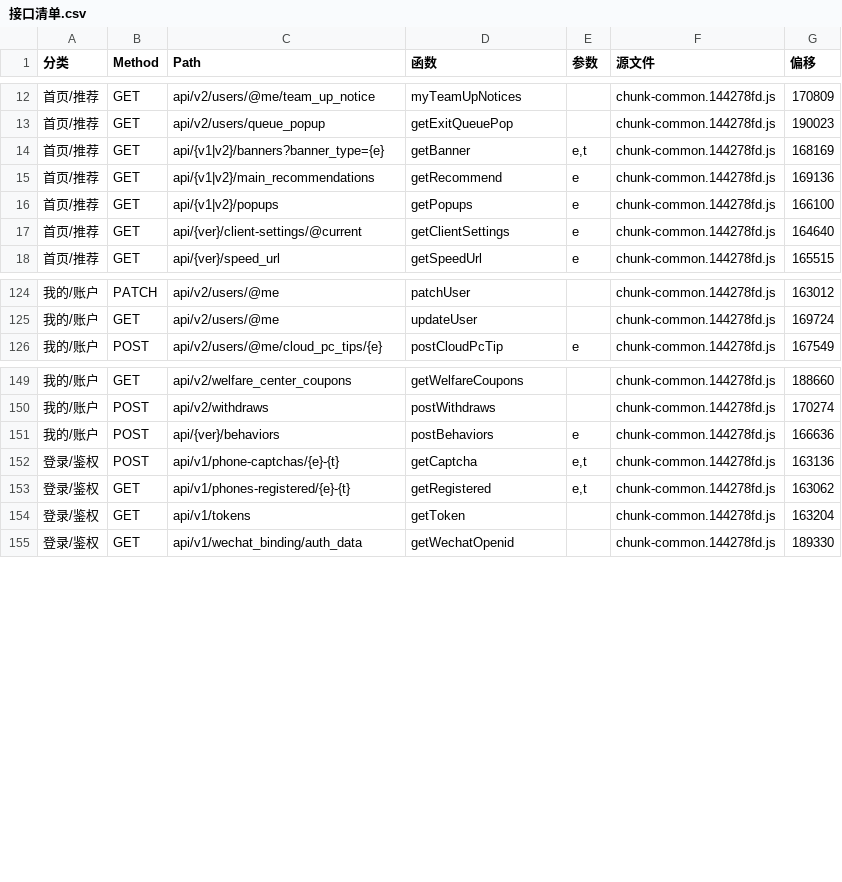
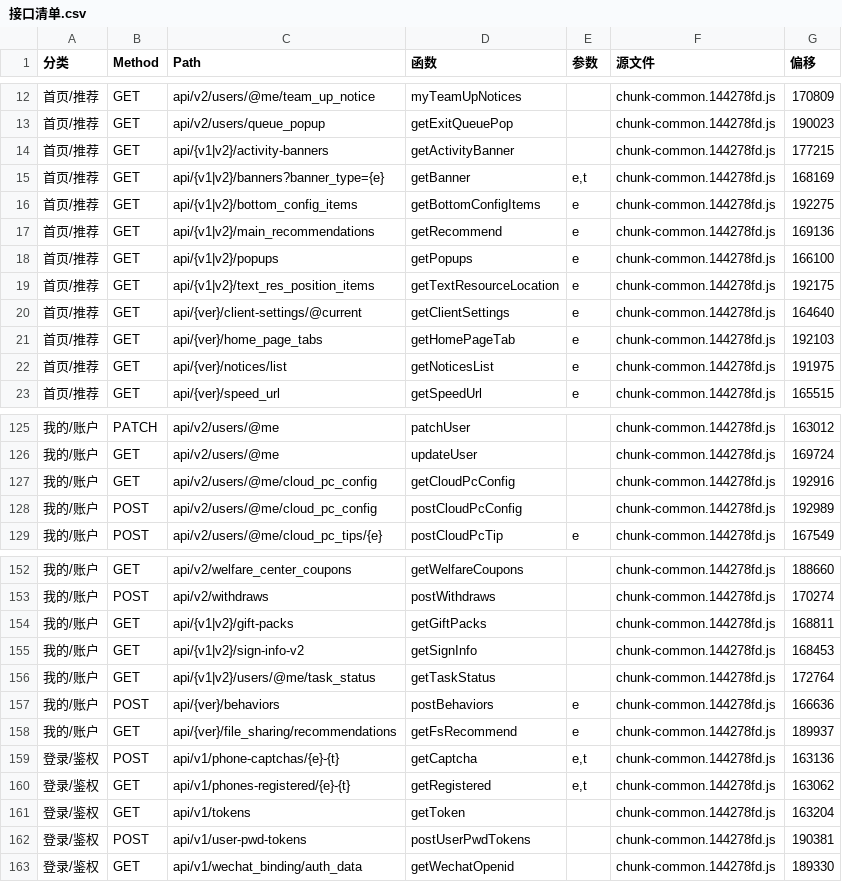
Before and after one commit to 56dz/163CG-API, a CSV file: docs/接口清单.csv, drawn as a sheet; only a part is shown, gaps mark what is left out; the diff covers the shown part only.

```diff
--- a/docs/接口清单.csv
+++ b/docs/接口清单.csv
@@ -13,6 +13,11 @@
 "首页/推荐","GET","api/v2/users/queue_popup","getExitQueuePop","","chunk-common.144278fd.js","190023"
+"首页/推荐","GET","api/{v1|v2}/activity-banners","getActivityBanner","","chunk-common.144278fd.js","177215"
 "首页/推荐","GET","api/{v1|v2}/banners?banner_type={e}","getBanner","e,t","chunk-common.144278fd.js","168169"
+"首页/推荐","GET","api/{v1|v2}/bottom_config_items","getBottomConfigItems","e","chunk-common.144278fd.js","192275"
 "首页/推荐","GET","api/{v1|v2}/main_recommendations","getRecommend","e","chunk-common.144278fd.js","169136"
 "首页/推荐","GET","api/{v1|v2}/popups","getPopups","e","chunk-common.144278fd.js","166100"
+"首页/推荐","GET","api/{v1|v2}/text_res_position_items","getTextResourceLocation","e","chunk-common.144278fd.js","192175"
 "首页/推荐","GET","api/{ver}/client-settings/@current","getClientSettings","e","chunk-common.144278fd.js","164640"
+"首页/推荐","GET","api/{ver}/home_page_tabs","getHomePageTab","e","chunk-common.144278fd.js","192103"
+"首页/推荐","GET","api/{ver}/notices/list","getNoticesList","e","chunk-common.144278fd.js","191975"
 "首页/推荐","GET","api/{ver}/speed_url","getSpeedUrl","e","chunk-common.144278fd.js","165515"
@@ -125,2 +126,4 @@
 "我的/账户","GET","api/v2/users/@me","updateUser","","chunk-common.144278fd.js","169724"
+"我的/账户","GET","api/v2/users/@me/cloud_pc_config","getCloudPcConfig","","chunk-common.144278fd.js","192916"
+"我的/账户","POST","api/v2/users/@me/cloud_pc_config","postCloudPcConfig","","chunk-common.144278fd.js","192989"
 "我的/账户","POST","api/v2/users/@me/cloud_pc_tips/{e}","postCloudPcTip","e","chunk-common.144278fd.js","167549"
@@ -150,3 +153,7 @@
 "我的/账户","POST","api/v2/withdraws","postWithdraws","","chunk-common.144278fd.js","170274"
+"我的/账户","GET","api/{v1|v2}/gift-packs","getGiftPacks","","chunk-common.144278fd.js","168811"
+"我的/账户","GET","api/{v1|v2}/sign-info-v2","getSignInfo","","chunk-common.144278fd.js","168453"
+"我的/账户","GET","api/{v1|v2}/users/@me/task_status","getTaskStatus","","chunk-common.144278fd.js","172764"
 "我的/账户","POST","api/{ver}/behaviors","postBehaviors","e","chunk-common.144278fd.js","166636"
+"我的/账户","GET","api/{ver}/file_sharing/recommendations","getFsRecommend","e","chunk-common.144278fd.js","189937"
 "登录/鉴权","POST","api/v1/phone-captchas/{e}-{t}","getCaptcha","e,t","chunk-common.144278fd.js","163136"
@@ -154,2 +161,3 @@
 "登录/鉴权","GET","api/v1/tokens","getToken","","chunk-common.144278fd.js","163204"
+"登录/鉴权","POST","api/v1/user-pwd-tokens","postUserPwdTokens","","chunk-common.144278fd.js","190381"
 "登录/鉴权","GET","api/v1/wechat_binding/auth_data","getWechatOpenid","","chunk-common.144278fd.js","189330"
```
Also changed, not shown: 7 added rows, 6 removed rows and 4 edited cells elsewhere in this file, 6 other files.
